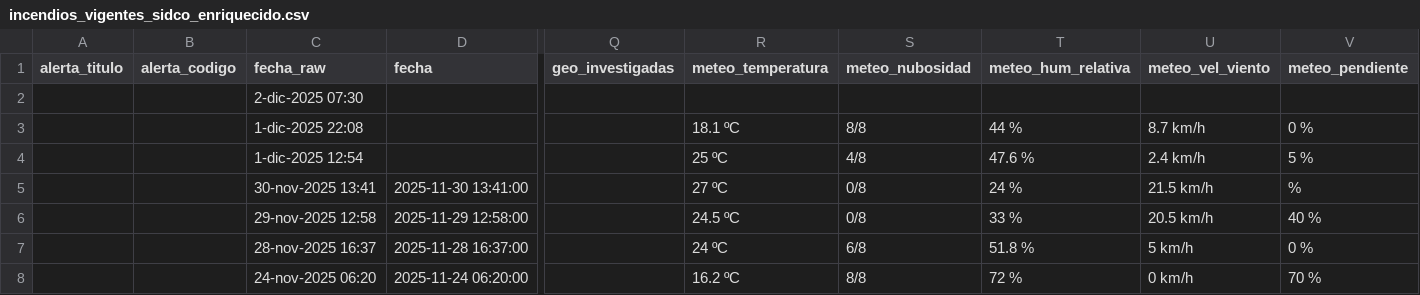
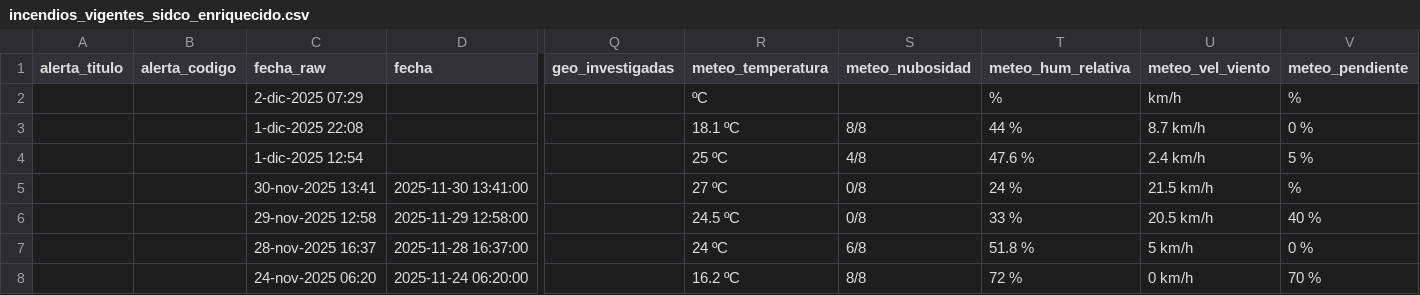
Before and after one commit to FranSENAPRED/sidco-incendios-scraper, a CSV file: incendios_vigentes_sidco_enriquecido.csv, drawn as a sheet; only a part is shown, gaps mark what is left out; the diff names each change by its address in the sheet, - before the commit and + after, or states it on an @@ line.

Commit message:
Actualizar CSV SIDCO

```diff
--- a/incendios_vigentes_sidco_enriquecido.csv
+++ b/incendios_vigentes_sidco_enriquecido.csv
-C2 (fecha_raw): 2-dic-2025 07:30
+C2 (fecha_raw): 2-dic-2025 07:29
-R2 (meteo_temperatura): (empty)
+R2 (meteo_temperatura): ºC
-T2 (meteo_hum_relativa): (empty)
+T2 (meteo_hum_relativa): %
-U2 (meteo_vel_viento): (empty)
+U2 (meteo_vel_viento): km/h
-V2 (meteo_pendiente): (empty)
+V2 (meteo_pendiente): %
```
